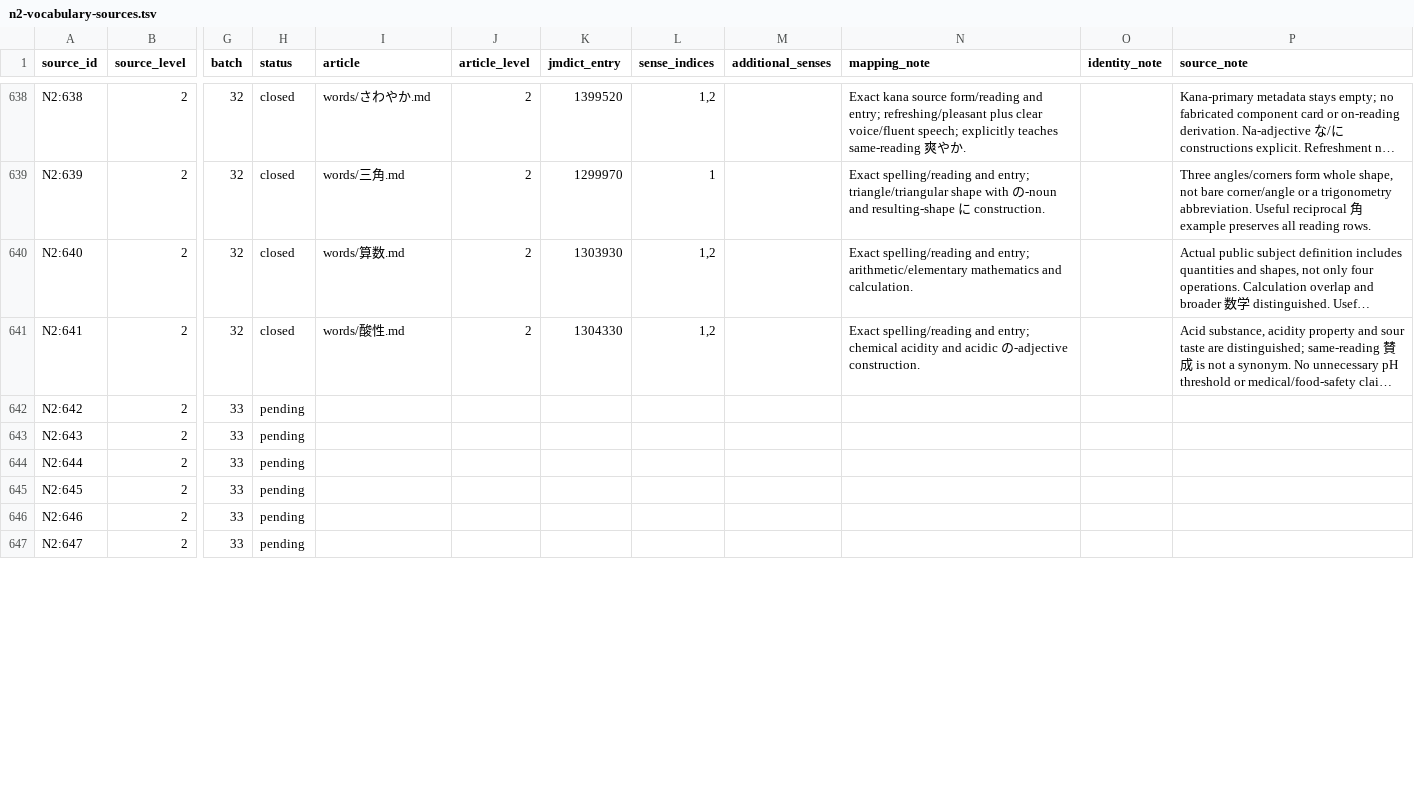
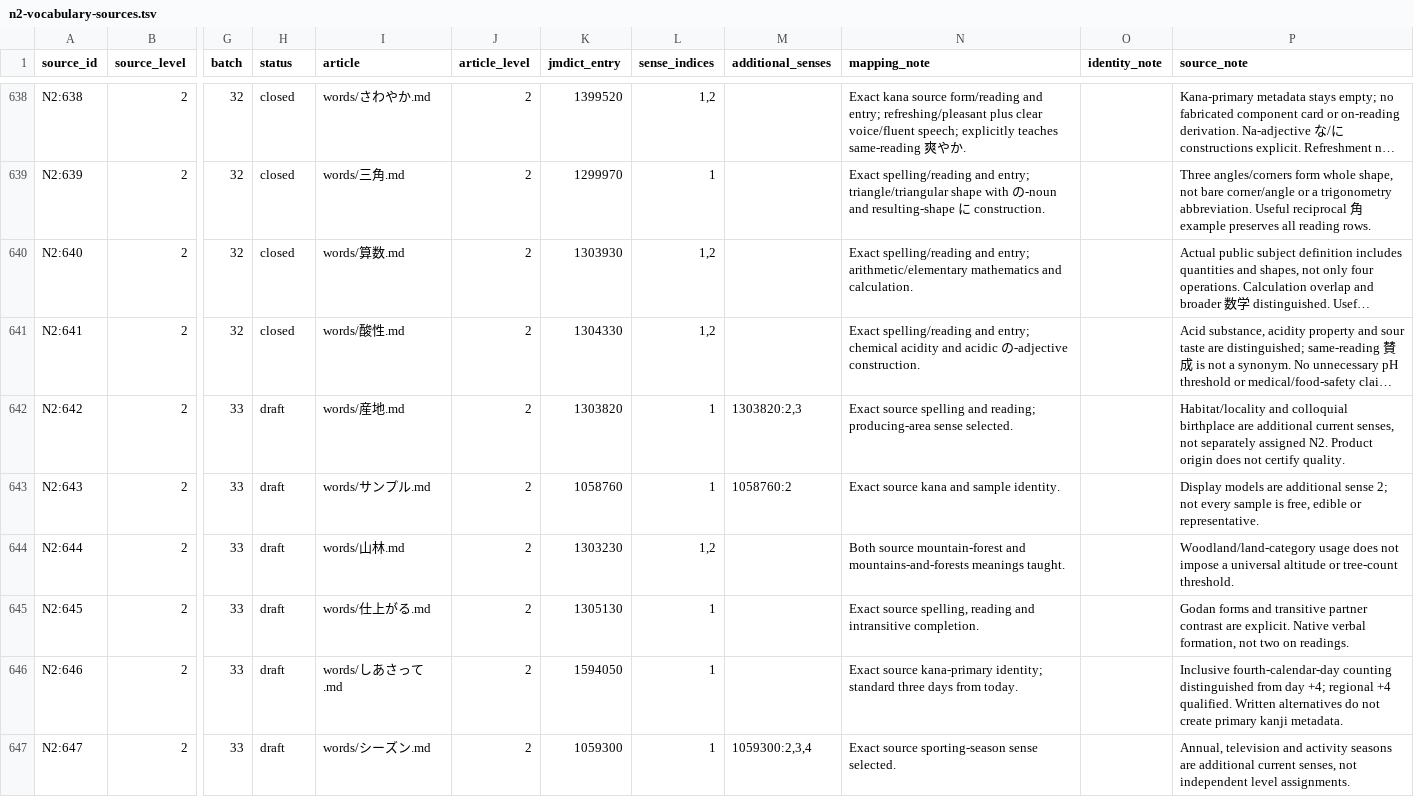
Before and after one commit to stop-cran/learning-japanese, a TSV file: docs/n2-vocabulary-sources.tsv, drawn as a sheet; only a part is shown, gaps mark what is left out; long unchanged cells end in …; the diff covers the shown part only; the diff names each change by its address in the sheet, - before the commit and + after, or states it on an @@ line.

```diff
--- a/docs/n2-vocabulary-sources.tsv
+++ b/docs/n2-vocabulary-sources.tsv
-H642:H647 (status): pending
+H642:H647 (status): draft
-I642 (article): (empty)
+I642 (article): words/産地.md
-J642:J647 (article_level): (empty)
+J642:J647 (article_level): 2
-K642 (jmdict_entry): (empty)
+K642 (jmdict_entry): 1303820
-L642:L643 (sense_indices): (empty)
+L642:L643 (sense_indices): 1
-M642 (additional_senses): (empty)
+M642 (additional_senses): 1303820:2,3
-N642 (mapping_note): (empty)
+N642 (mapping_note): Exact source spelling and reading; producing-area sense selected.
-P642 (source_note): (empty)
+P642 (source_note): Habitat/locality and colloquial birthplace are additional current senses, not separately assigned N2. Product origin does not certify quality.
-I643 (article): (empty)
+I643 (article): words/サンプル.md
-K643 (jmdict_entry): (empty)
+K643 (jmdict_entry): 1058760
-M643 (additional_senses): (empty)
+M643 (additional_senses): 1058760:2
-N643 (mapping_note): (empty)
+N643 (mapping_note): Exact source kana and sample identity.
-P643 (source_note): (empty)
+P643 (source_note): Display models are additional sense 2; not every sample is free, edible or representative.
-I644 (article): (empty)
+I644 (article): words/山林.md
-K644 (jmdict_entry): (empty)
+K644 (jmdict_entry): 1303230
-L644 (sense_indices): (empty)
+L644 (sense_indices): 1,2
-N644 (mapping_note): (empty)
+N644 (mapping_note): Both source mountain-forest and mountains-and-forests meanings taught.
-P644 (source_note): (empty)
+P644 (source_note): Woodland/land-category usage does not impose a universal altitude or tree-count threshold.
-I645 (article): (empty)
+I645 (article): words/仕上がる.md
-K645 (jmdict_entry): (empty)
+K645 (jmdict_entry): 1305130
-L645:L647 (sense_indices): (empty)
+L645:L647 (sense_indices): 1
-N645 (mapping_note): (empty)
+N645 (mapping_note): Exact source spelling, reading and intransitive completion.
-P645 (source_note): (empty)
+P645 (source_note): Godan forms and transitive partner contrast are explicit. Native verbal formation, not two on readings.
-I646 (article): (empty)
+I646 (article): words/しあさって.md
-K646 (jmdict_entry): (empty)
+K646 (jmdict_entry): 1594050
-N646 (mapping_note): (empty)
+N646 (mapping_note): Exact source kana-primary identity; standard three days from today.
-P646 (source_note): (empty)
+P646 (source_note): Inclusive fourth-calendar-day counting distinguished from day +4; regional +4 qualified. Written alternatives do not create primary kanji metadata.
-I647 (article): (empty)
+I647 (article): words/シーズン.md
-K647 (jmdict_entry): (empty)
+K647 (jmdict_entry): 1059300
-M647 (additional_senses): (empty)
+M647 (additional_senses): 1059300:2,3,4
-N647 (mapping_note): (empty)
+N647 (mapping_note): Exact source sporting-season sense selected.
-P647 (source_note): (empty)
+P647 (source_note): Annual, television and activity seasons are additional current senses, not independent level assignments.
```
Also changed, not shown: 103 edited cells elsewhere in this file, 31 other files.
